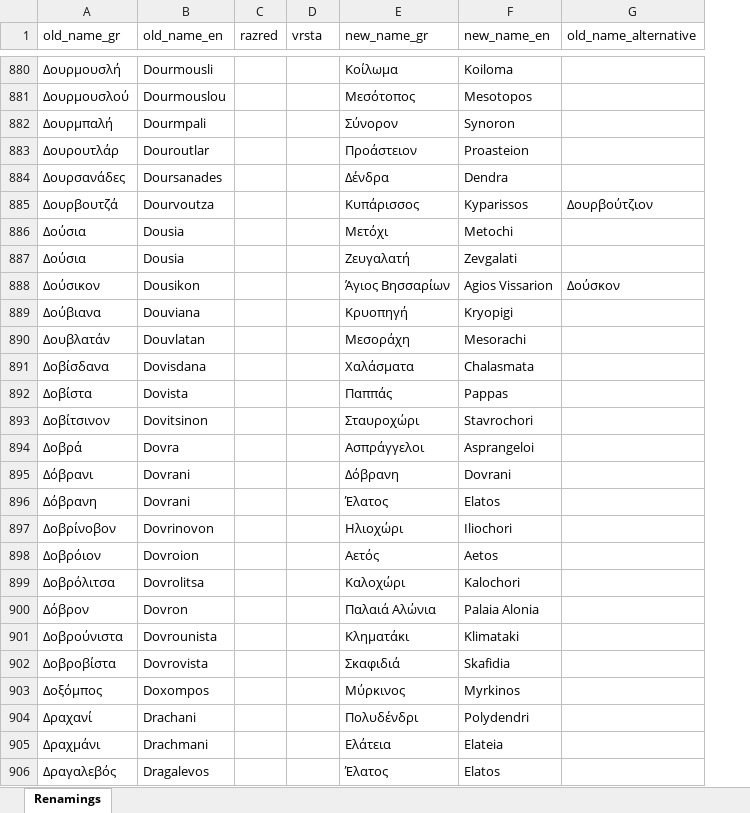
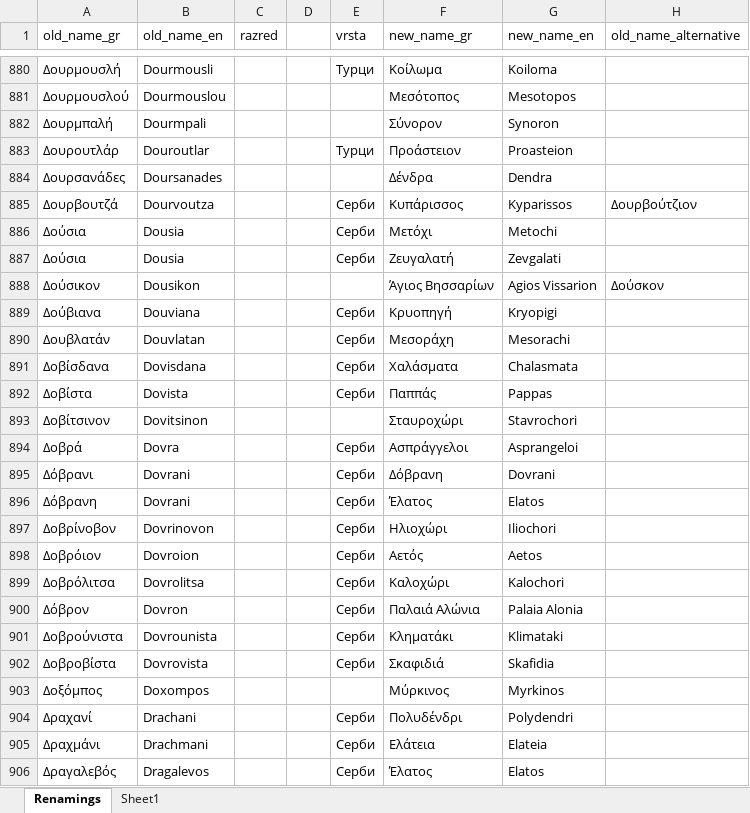
Before and after one commit to bozur/karta, an Excel workbook: scraper/output2.xlsx, sheet Renamings, drawn as a sheet; only a part is shown, gaps mark what is left out; values as stored, in another font and other column widths than the file's, no borders; addresses are those after the commit; the diff covers the shown part only; the diff names each change by its address in the sheet, - before the commit and + after, or states it on an @@ line.

```diff
--- a/scraper/output2.xlsx (sheet Renamings)
+++ b/scraper/output2.xlsx (sheet Renamings)
+sheet tab: Sheet1
+column D, empty
-E880 (vrsta): (empty)
+E880 (vrsta): Турци
-E883 (vrsta): (empty)
+E883 (vrsta): Турци
-E885:E887 (vrsta): (empty)
+E885:E887 (vrsta): Серби
-E889:E892 (vrsta): (empty)
+E889:E892 (vrsta): Серби
-E894:E902 (vrsta): (empty)
+E894:E902 (vrsta): Серби
-E904:E906 (vrsta): (empty)
+E904:E906 (vrsta): Серби
```
Also changed, not shown: 725 edited cells elsewhere in this sheet, 13 other files.
